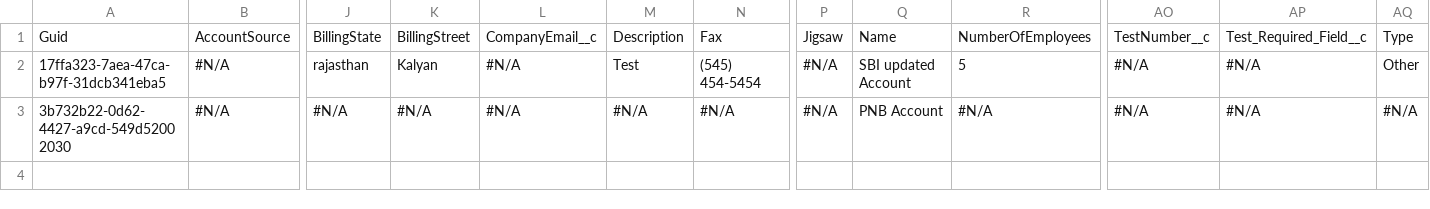
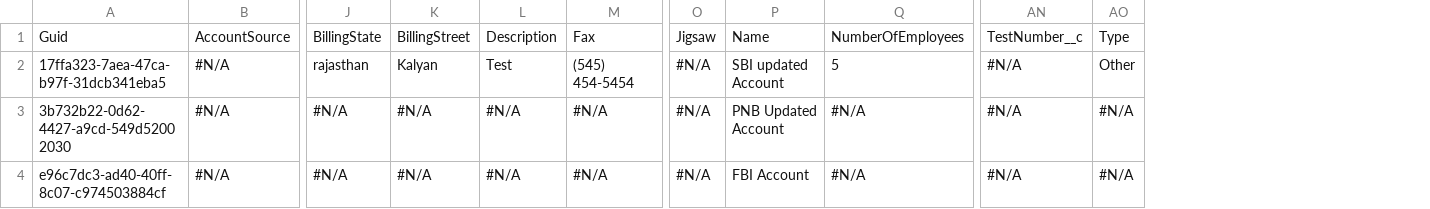
Before and after one commit to Prodlymoover/CPQ-Test-27, a CSV file: Account.csv, drawn as a sheet; only a part is shown, gaps mark what is left out; removed rows and columns are numbered as before the commit, all else as after; rows hold the shown columns only; the diff names each change by its address in the sheet, - before the commit and + after, or states it on an @@ line.

```diff
--- a/Account.csv
+++ b/Account.csv
-column L, rows 1-3: CompanyEmail__c | #N/A | #N/A
-column AP, rows 1-3: Test_Required_Field__c | #N/A | #N/A
-P3: PNB Account
+P3: PNB Updated Account
+row 4: e96c7dc3-ad40-40ff-8c07-c974503884cf | #N/A | #N/A | #N/A | #N/A | #N/A | #N/A | FBI Account | #N/A | #N/A | #N/A
```
Also changed, not shown: Asset.csv, Case.csv, 3 other files.
